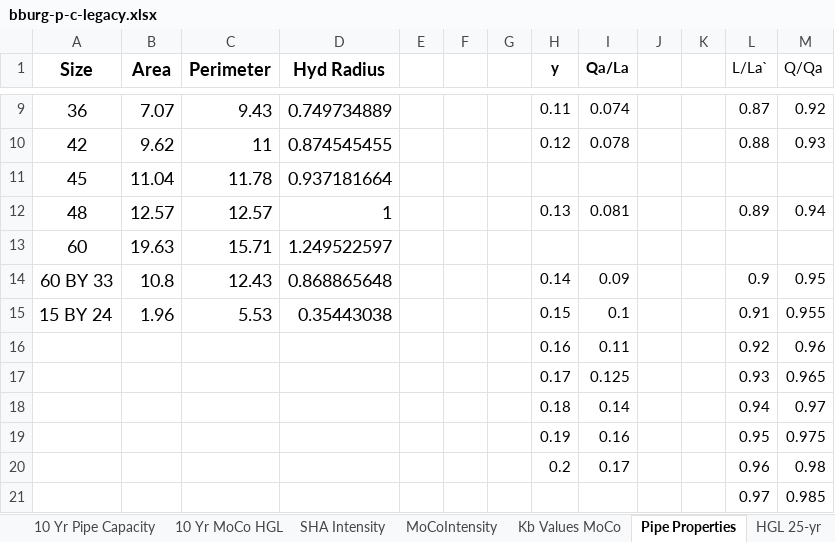
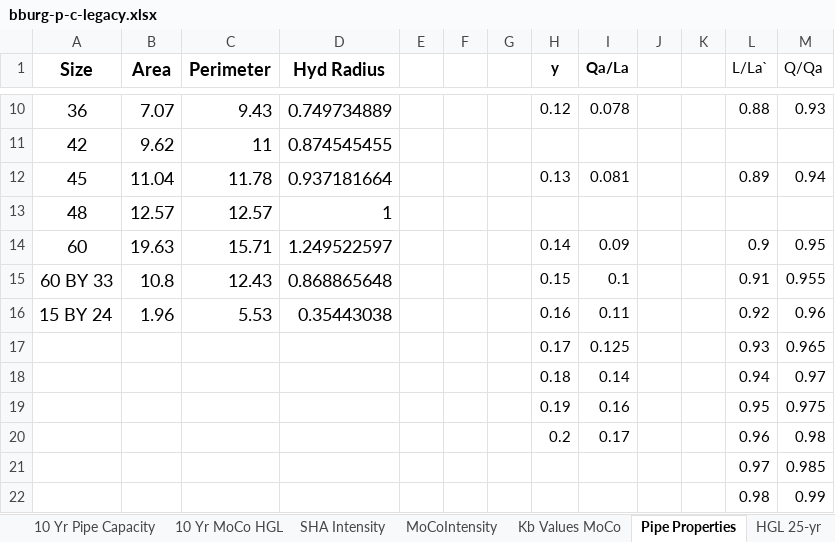
Before and after one commit to khnguyen88/SD-HH-calculator-vc-v1, an Excel workbook: docs/bburg-p-c-legacy.xlsx, sheet Pipe Properties, drawn as a sheet; only a part is shown, gaps mark what is left out; the shorter side is filled out with more unchanged rows; values as stored, in another font and other column widths than the file's, no borders; removed rows and columns are numbered as before the commit, all else as after; the diff covers the shown part only; the diff names each change by its address in the sheet, - before the commit and + after, or states it on an @@ line.

Commit message:
docs(reference): compact legacy HGL sheet rows, add 12-in pipe row; ignore local artifacts

```diff
--- a/docs/bburg-p-c-legacy.xlsx (sheet Pipe Properties)
+++ b/docs/bburg-p-c-legacy.xlsx (sheet Pipe Properties)
-H10 (y): 0.11
+H10 (y): 0.12
-I10 (Qa/La): 0.074
+I10 (Qa/La): 0.078
-L10 (L/La`): 0.87
+L10 (L/La`): 0.88
-M10 (Q/Qa): 0.92
+M10 (Q/Qa): 0.93
-H11 (y): 0.12
+H11 (y): (empty)
-I11 (Qa/La): 0.078
+I11 (Qa/La): (empty)
-L11 (L/La`): 0.88
+L11 (L/La`): (empty)
-M11 (Q/Qa): 0.93
+M11 (Q/Qa): (empty)
-H12 (y): (empty)
+H12 (y): 0.13
-I12 (Qa/La): (empty)
+I12 (Qa/La): 0.081
-L12 (L/La`): (empty)
+L12 (L/La`): 0.89
-M12 (Q/Qa): (empty)
+M12 (Q/Qa): 0.94
-H13 (y): 0.13
+H13 (y): (empty)
-I13 (Qa/La): 0.081
+I13 (Qa/La): (empty)
-L13 (L/La`): 0.89
+L13 (L/La`): (empty)
-M13 (Q/Qa): 0.94
+M13 (Q/Qa): (empty)
-H14 (y): (empty)
+H14 (y): 0.14
-I14 (Qa/La): (empty)
+I14 (Qa/La): 0.09
-L14 (L/La`): (empty)
+L14 (L/La`): 0.9
-M14 (Q/Qa): (empty)
+M14 (Q/Qa): 0.95
-H15 (y): 0.14
+H15 (y): 0.15
-I15 (Qa/La): 0.09
+I15 (Qa/La): 0.1
-L15 (L/La`): 0.9
+L15 (L/La`): 0.91
-M15 (Q/Qa): 0.95
+M15 (Q/Qa): 0.955
-H16 (y): 0.15
+H16 (y): 0.16
-I16 (Qa/La): 0.1
+I16 (Qa/La): 0.11
-L16 (L/La`): 0.91
+L16 (L/La`): 0.92
-M16 (Q/Qa): 0.955
+M16 (Q/Qa): 0.96
-row 16:  |  |  |  |  |  |  | 0.16 | 0.11 |  |  | 0.92 | 0.96
```
Also changed, not shown: 1 added row and 30 edited cells elsewhere in this sheet, sheet 10 Yr MoCo HGL, formulas that keep their value, charts or pictures, 1 other file.
